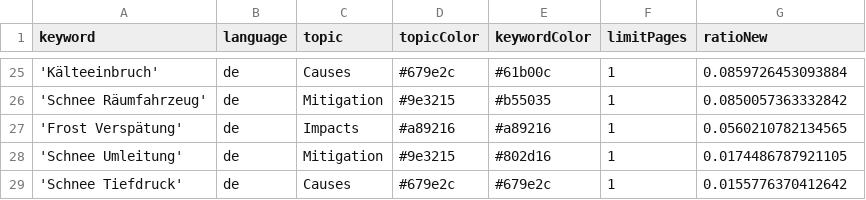
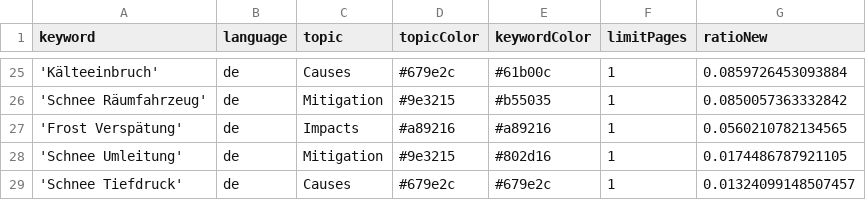
Before and after one commit to emorl-news/winterIsComing, a CSV file: keywords.csv, drawn as a sheet; only a part is shown, gaps mark what is left out.

Commit message:
Commit from GitHub Actions (harvest:0.0)

```diff
--- a/keywords.csv
+++ b/keywords.csv
@@ -28,2 +28,2 @@ keyword,language,topic,topicColor,keywordColor,limitPages,ratioNew
 'Schnee Umleitung',de,Mitigation,#9e3215,#802d16,1,0.0174486787921105
-'Schnee Tiefdruck',de,Causes,#679e2c,#679e2c,1,0.0155776370412642
+'Schnee Tiefdruck',de,Causes,#679e2c,#679e2c,1,0.01324099148507457
```
